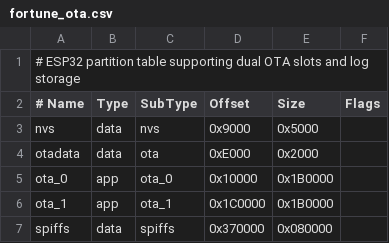
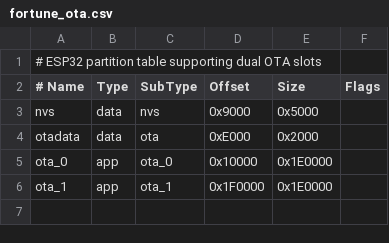
Before and after one commit to copperdogma/death-fortune-teller, a CSV file: partitions/fortune_ota.csv, drawn as a sheet.

Commit message:
Fix OTA system and add comprehensive debugging tools
- Fixed OTA service 'No response from ESP' errors through proper firmware initialization
- Optimized partition layout by removing unnecessary SPIFFS partition
- Added auto-discovery OTA system for handling dynamic IP addresses
- Enhanced telnet authentication with password support
- Added comprehensive debugging tools and documentation
- Improved OTA partition sizes and error handling

```diff
--- a/partitions/fortune_ota.csv
+++ b/partitions/fortune_ota.csv
@@ -1,2 +1,2 @@
-# ESP32 partition table supporting dual OTA slots and log storage
+# ESP32 partition table supporting dual OTA slots
 # Name,    Type, SubType, Offset,   Size,     Flags
@@ -4,4 +4,3 @@ nvs,       data, nvs,     0x9000,   0x5000,
 otadata,   data, ota,     0xE000,   0x2000,
-ota_0,     app,  ota_0,   0x10000,  0x1B0000,
-ota_1,     app,  ota_1,   0x1C0000, 0x1B0000,
-spiffs,    data, spiffs,  0x370000, 0x080000,
+ota_0,     app,  ota_0,   0x10000,  0x1E0000,
+ota_1,     app,  ota_1,   0x1F0000, 0x1E0000,
```
Also changed, not shown: 12 other files.
